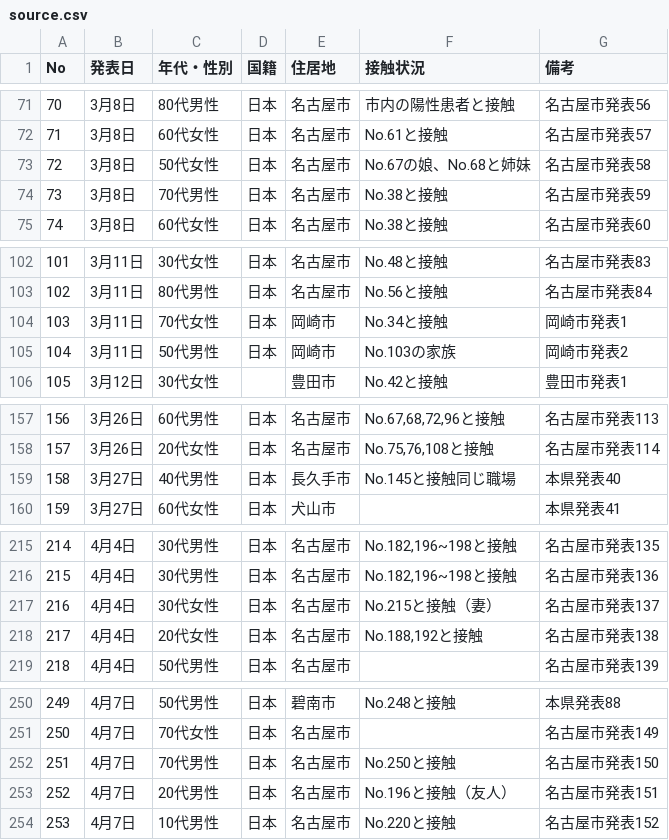
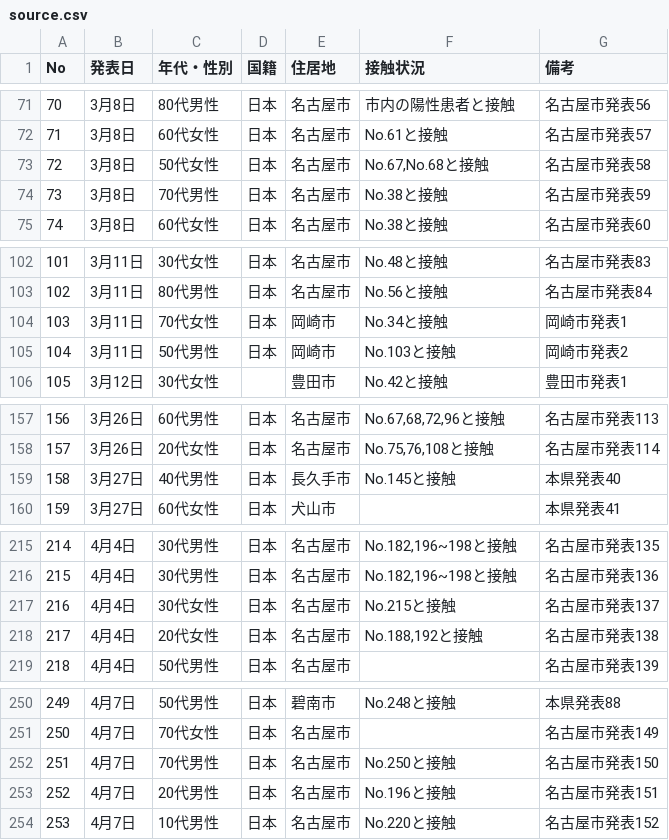
Before and after one commit to code4nagoya/covid19-scrape, a CSV file: source.csv, drawn as a sheet; only a part is shown, gaps mark what is left out; the diff covers the shown part only.

```diff
--- a/source.csv
+++ b/source.csv
@@ -72,3 +72,3 @@ No,発表日,年代・性別,国籍,住居地,接触状況,備考
 71,3月8日,60代女性,日本,名古屋市,No.61と接触,名古屋市発表57
-72,3月8日,50代女性,日本,名古屋市,No.67の娘、No.68と姉妹,名古屋市発表58
+72,3月8日,50代女性,日本,名古屋市,"No.67,No.68と接触",名古屋市発表58
 73,3月8日,70代男性,日本,名古屋市,No.38と接触,名古屋市発表59
@@ -104,3 +104,3 @@ No,発表日,年代・性別,国籍,住居地,接触状況,備考
 103,3月11日,70代女性,日本,岡崎市,No.34と接触,岡崎市発表1
-104,3月11日,50代男性,日本,岡崎市,No.103の家族,岡崎市発表2
+104,3月11日,50代男性,日本,岡崎市,No.103と接触,岡崎市発表2
 105,3月12日,30代女性,,豊田市,No.42と接触,豊田市発表1
@@ -158,3 +158,3 @@ No,発表日,年代・性別,国籍,住居地,接触状況,備考
 157,3月26日,20代女性,日本,名古屋市,"No.75,76,108と接触",名古屋市発表114
-158,3月27日,40代男性,日本,⻑久⼿市,No.145と接触同じ職場,本県発表40
+158,3月27日,40代男性,日本,⻑久⼿市,No.145と接触,本県発表40
 159,3月27日,60代女性,日本,犬山市,,本県発表41
@@ -216,3 +216,3 @@ No,発表日,年代・性別,国籍,住居地,接触状況,備考
 215,4月4日,30代男性,日本,名古屋市,"No.182,196~198と接触",名古屋市発表136
-216,4月4日,30代女性,日本,名古屋市,No.215と接触（妻）,名古屋市発表137
+216,4月4日,30代女性,日本,名古屋市,No.215と接触,名古屋市発表137
 217,4月4日,20代女性,日本,名古屋市,"No.188,192と接触",名古屋市発表138
@@ -252,3 +252,3 @@ No,発表日,年代・性別,国籍,住居地,接触状況,備考
 251,4月7日,70代男性,日本,名古屋市,No.250と接触,名古屋市発表150
-252,4月7日,20代男性,日本,名古屋市,No.196と接触（友人）,名古屋市発表151
+252,4月7日,20代男性,日本,名古屋市,No.196と接触,名古屋市発表151
 253,4月7日,10代男性,日本,名古屋市,No.220と接触,名古屋市発表152
```
Also changed, not shown: 18 edited cells elsewhere in this file, 1 other file.
